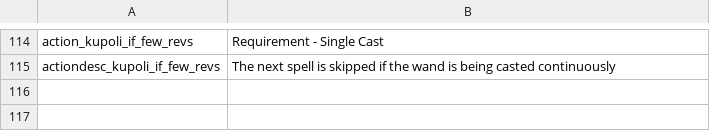
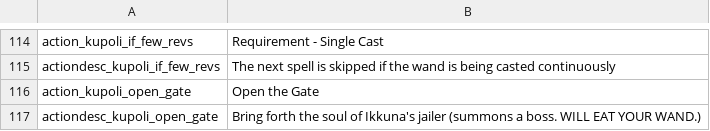
Before and after one commit to SiriMoel/souls, a CSV file: files/translations.csv, drawn as a sheet; only a part is shown, gaps mark what is left out; the diff names each change by its address in the sheet, - before the commit and + after, or states it on an @@ line.

```diff
--- a/files/translations.csv
+++ b/files/translations.csv
+row 116: action_kupoli_open_gate | Open the Gate
+row 117: actiondesc_kupoli_open_gate | Bring forth the soul of Ikkuna's jailer (summons a boss. WILL EAT YOUR WAND.)
```
Also changed, not shown: 23 other files.
